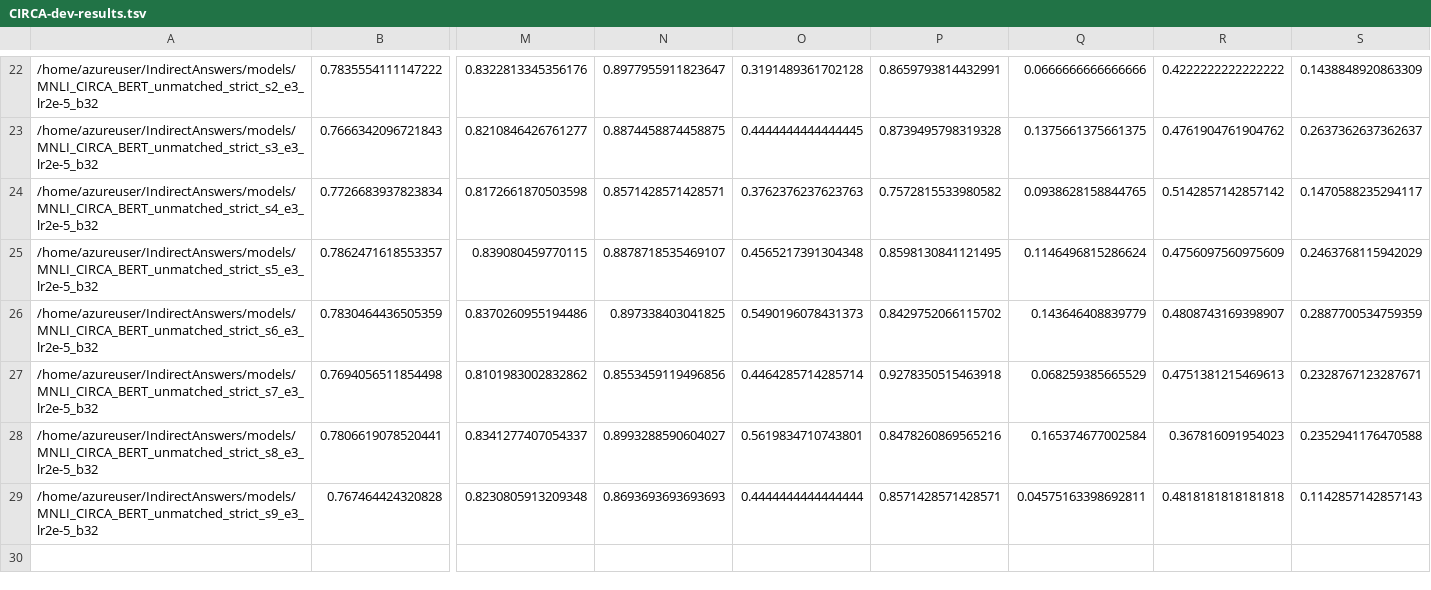
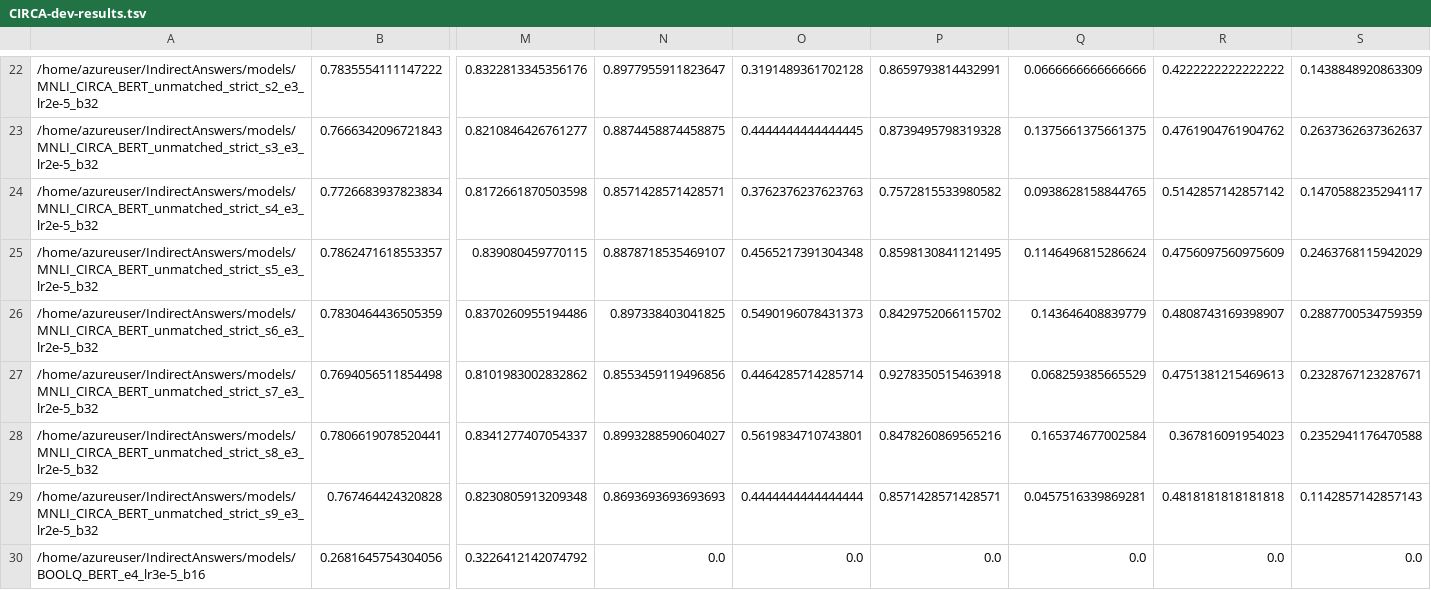
Before and after one commit to NakuraMino/IndirectAnswers, a TSV file: results/CIRCA-dev-results.tsv, drawn as a sheet; only a part is shown, gaps mark what is left out; rows hold the shown columns only; the diff names each change by its address in the sheet, - before the commit and + after, or states it on an @@ line.

```diff
--- a/results/CIRCA-dev-results.tsv
+++ b/results/CIRCA-dev-results.tsv
-Q29: 0.04575163398692811
+Q29: 0.0457516339869281
+row 30: /home/azureuser/IndirectAnswers/models/BOOLQ_BERT_e4_lr3e-5_b16 | 0.2681645754304056 | 0.3226412142074792 | 0.0 | 0.0 | 0.0 | 0.0 | 0.0 | 0.0
```
Also changed, not shown: results/CIRCA-test-results.tsv.
